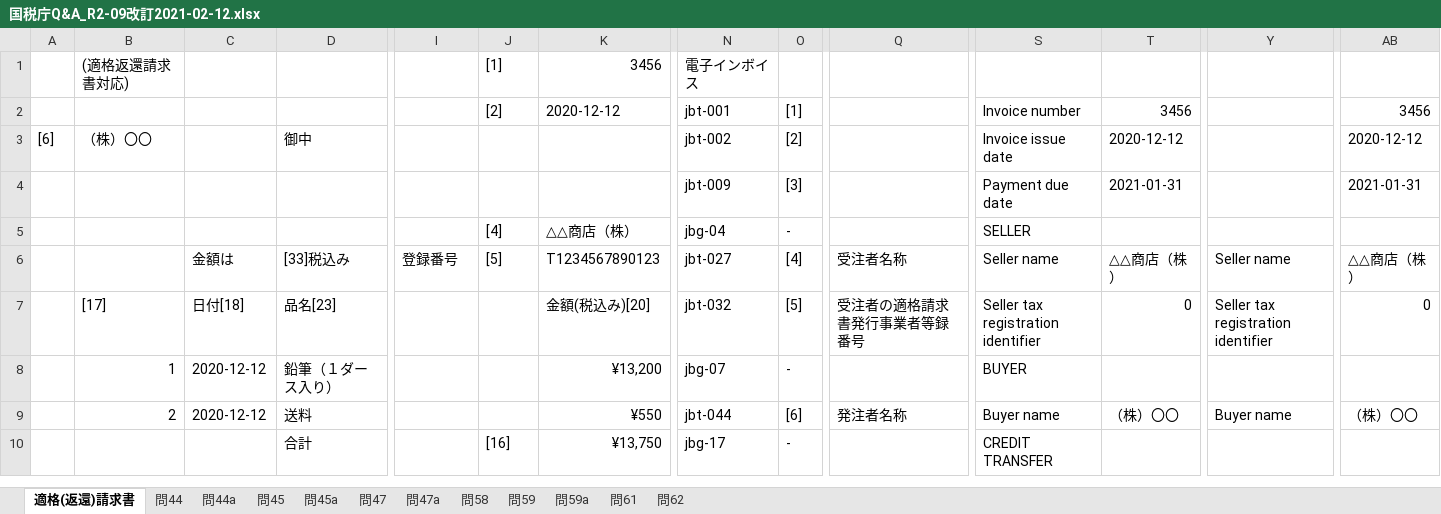
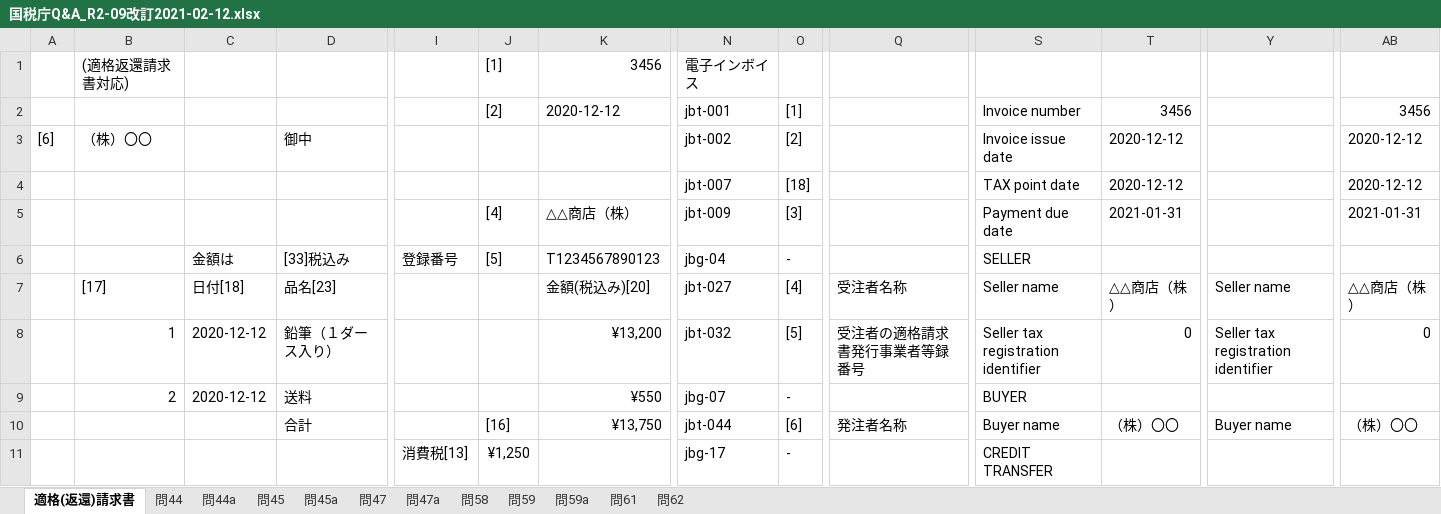
Before and after one commit to pontsoleil/EIPA, an Excel workbook: 日本版コアインボイス/国税庁Q&A_R2-09改訂2021-02-12.xlsx, sheet 適格(返還)請求書, drawn as a sheet; only a part is shown, gaps mark what is left out; values as stored, in another font and other column widths than the file's, no cell formats; removed rows and columns are numbered as before the commit, all else as after; rows hold the shown columns only; the diff covers the shown part only; the diff names each change by its address in the sheet, - before the commit and + after, or states it on an @@ line.

```diff
--- a/日本版コアインボイス/国税庁Q&A_R2-09改訂2021-02-12.xlsx (sheet 適格(返還)請求書)
+++ b/日本版コアインボイス/国税庁Q&A_R2-09改訂2021-02-12.xlsx (sheet 適格(返還)請求書)
+row 4:  |  |  |  |  |  |  | jbt-007 | [18] |  | TAX point date | 2020-12-12 |  | 2020-12-12
-J5 ([1]): (empty)
+J5 ([1]): [4]
-K5 (3456): (empty)
+K5 (3456): △△商店（株）
-C6: (empty)
+C6: 金額は
-D6: (empty)
+D6: [33]税込み
-I6: (empty)
+I6: 登録番号
-J6 ([1]): [4]
+J6 ([1]): [5]
-K6 (3456): △△商店（株）
+K6 (3456): T1234567890123
-row 6:  |  | 金額は | [33]税込み | 登録番号 | [5] | T1234567890123 | jbt-027 | [4] | 受注者名称 | Seller name | △△商店（株） | Seller name | △△商店（株）
-N7 (電子インボイス): jbt-032
+N7 (電子インボイス): jbt-027
-O7: [5]
+O7: [4]
-Q7: 受注者の適格請求書発行事業者等録番号
+Q7: 受注者名称
-S7: Seller tax registration identifier
+S7: Seller name
-T7: 0
+T7: △△商店（株）
-Y7: Seller tax registration identifier
+Y7: Seller name
-AB7: 0
+AB7: △△商店（株）
+row 8:  | 1 | 2020-12-12 | 鉛筆（１ダース入り） |  |  | ¥13,200 | jbt-032 | [5] | 受注者の適格請求書発行事業者等録番号 | Seller tax registration identifier | 0 | Seller tax registration identifier | 0
-B9 ((適格返還請求書対応)): 1
+B9 ((適格返還請求書対応)): 2
-D9: 鉛筆（１ダース入り）
+D9: 送料
-K9 (3456): ¥13,200
+K9 (3456): ¥550
-row 9:  | 2 | 2020-12-12 | 送料 |  |  | ¥550 | jbt-044 | [6] | 発注者名称 | Buyer name | （株）〇〇 | Buyer name | （株）〇〇
+row 10:  |  |  | 合計 |  | [16] | ¥13,750 | jbt-044 | [6] | 発注者名称 | Buyer name | （株）〇〇 | Buyer name | （株）〇〇
-D11: 合計
+D11: (empty)
-I11: (empty)
+I11: 消費税[13]
-J11 ([1]): [16]
+J11 ([1]): ¥1,250
-K11 (3456): ¥13,750
+K11 (3456): (empty)
```
Also changed, not shown: 1 added row, 1 removed row and 52 edited cells elsewhere in this sheet, cell formats, formulas that keep their value, 日本版コアインボイス/日本版コアインボイス_2021-02-12.xlsx.
